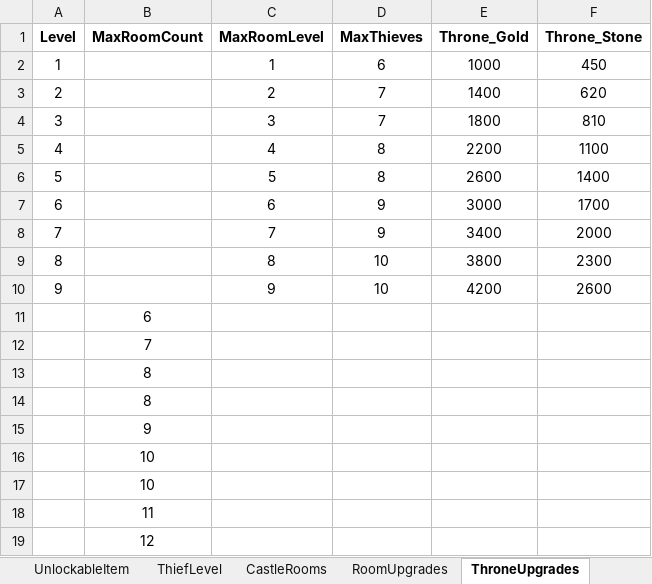
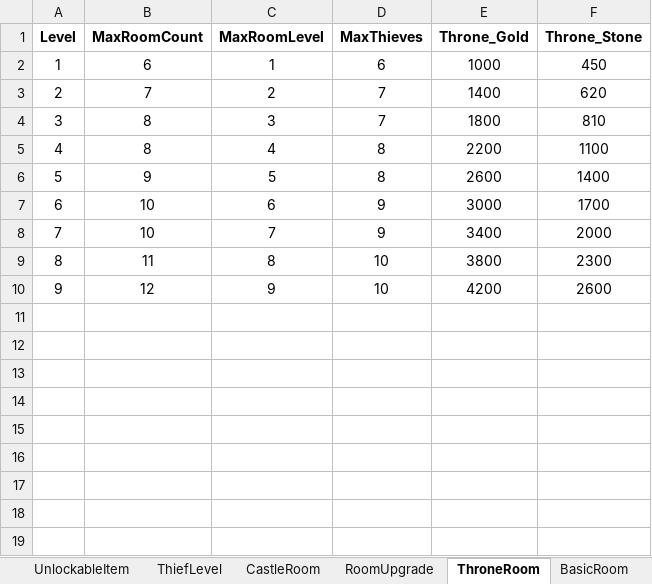
Before and after one commit to PhilBusko/ThievesGuild, an Excel workbook: backend/emporium/data/GuildData.xlsx, sheet ThroneRoom, drawn as a sheet; values as stored, in another font and other column widths than the file's, no borders; the diff names each change by its address in the sheet, - before the commit and + after, or states it on an @@ line.

Commit message:
new room tables created

```diff
--- a/backend/emporium/data/GuildData.xlsx (sheet ThroneRoom)
+++ b/backend/emporium/data/GuildData.xlsx (sheet ThroneRoom)
-sheet tab: CastleRooms
+sheet tab: CastleRoom
-sheet tab: RoomUpgrades
+sheet tab: RoomUpgrade
-sheet tab: ThroneUpgrades
+sheet tab: ThroneRoom
-B2 (MaxRoomCount): (empty)
+B2 (MaxRoomCount): 6
-B3 (MaxRoomCount): (empty)
+B3 (MaxRoomCount): 7
-B4:B5 (MaxRoomCount): (empty)
+B4:B5 (MaxRoomCount): 8
-B6 (MaxRoomCount): (empty)
+B6 (MaxRoomCount): 9
-B7:B8 (MaxRoomCount): (empty)
+B7:B8 (MaxRoomCount): 10
-B9 (MaxRoomCount): (empty)
+B9 (MaxRoomCount): 11
-B10 (MaxRoomCount): (empty)
+B10 (MaxRoomCount): 12
-row 11:  | 6
-row 12:  | 7
-row 13:  | 8
-row 14:  | 8
-row 15:  | 9
-row 16:  | 10
-row 17:  | 10
-row 18:  | 11
-row 19:  | 12
```
Also changed, not shown: sheet AdvancedRoom, sheet BasicRoom, other sheet tabs, backend/emporium/data/StageData.xlsx, 8 other files.
